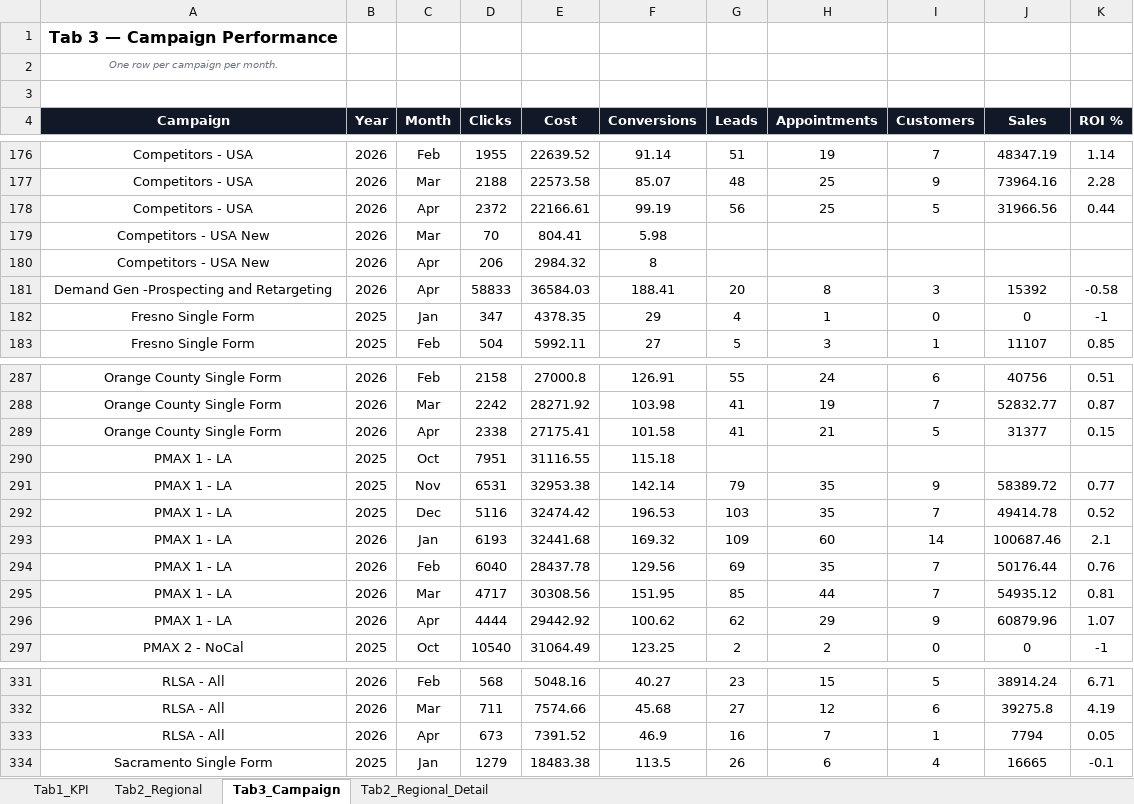
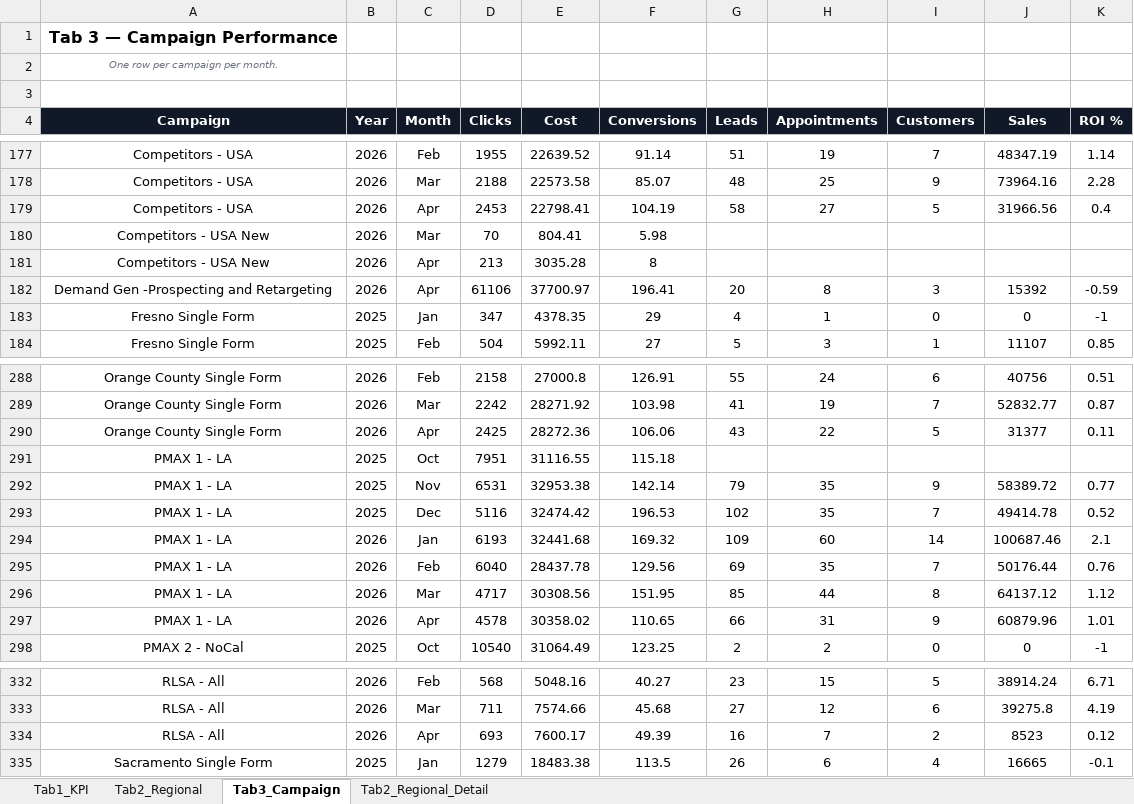
Before and after one commit to panpanlsw-ops/Google-Dashboard, an Excel workbook: dashboard_data.xlsx, sheet Tab3_Campaign, drawn as a sheet; only a part is shown, gaps mark what is left out; values as stored, in another font and other column widths than the file's, no borders; addresses are those after the commit; the diff covers the shown part only; the diff names each change by its address in the sheet, - before the commit and + after, or states it on an @@ line.

```diff
--- a/dashboard_data.xlsx (sheet Tab3_Campaign)
+++ b/dashboard_data.xlsx (sheet Tab3_Campaign)
-D179 (Clicks): 2372
+D179 (Clicks): 2453
-E179 (Cost): 22166.61
+E179 (Cost): 22798.41
-F179 (Conversions): 99.19
+F179 (Conversions): 104.19
-G179 (Leads): 56
+G179 (Leads): 58
-H179 (Appointments): 25
+H179 (Appointments): 27
-K179 (ROI %): 0.44
+K179 (ROI %): 0.4
-D181 (Clicks): 206
+D181 (Clicks): 213
-E181 (Cost): 2984.32
+E181 (Cost): 3035.28
-D182 (Clicks): 58833
+D182 (Clicks): 61106
-E182 (Cost): 36584.03
+E182 (Cost): 37700.97
-F182 (Conversions): 188.41
+F182 (Conversions): 196.41
-K182 (ROI %): -0.58
+K182 (ROI %): -0.59
-D290 (Clicks): 2338
+D290 (Clicks): 2425
-E290 (Cost): 27175.41
+E290 (Cost): 28272.36
-F290 (Conversions): 101.58
+F290 (Conversions): 106.06
-G290 (Leads): 41
+G290 (Leads): 43
-H290 (Appointments): 21
+H290 (Appointments): 22
-K290 (ROI %): 0.15
+K290 (ROI %): 0.11
-G293 (Leads): 103
+G293 (Leads): 102
-I296 (Customers): 7
+I296 (Customers): 8
-J296 (Sales): 54935.12
+J296 (Sales): 64137.12
-K296 (ROI %): 0.81
+K296 (ROI %): 1.12
-D297 (Clicks): 4444
+D297 (Clicks): 4578
-E297 (Cost): 29442.92
+E297 (Cost): 30358.02
-F297 (Conversions): 100.62
+F297 (Conversions): 110.65
-G297 (Leads): 62
+G297 (Leads): 66
-H297 (Appointments): 29
+H297 (Appointments): 31
-K297 (ROI %): 1.07
+K297 (ROI %): 1.01
-D334 (Clicks): 673
+D334 (Clicks): 693
-E334 (Cost): 7391.52
+E334 (Cost): 7600.17
-F334 (Conversions): 46.9
+F334 (Conversions): 49.39
-I334 (Customers): 1
+I334 (Customers): 2
-J334 (Sales): 7794
+J334 (Sales): 8523
-K334 (ROI %): 0.05
+K334 (ROI %): 0.12
```
Also changed, not shown: 1 added row, 1 removed row and 106 edited cells elsewhere in this sheet, sheet Tab1_KPI, sheet Tab2_Regional_Detail, sheet Tab2_Regional.
